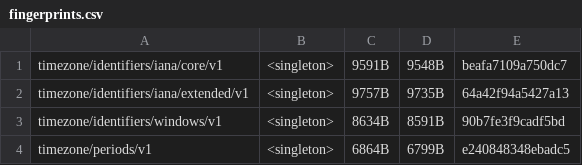
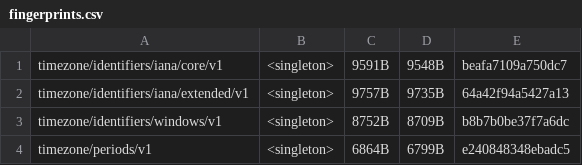
Before and after one commit to unicode-org/icu4x, a CSV file: provider/data/time/fingerprints.csv, drawn as a sheet.

```diff
--- a/provider/data/time/fingerprints.csv
+++ b/provider/data/time/fingerprints.csv
@@ -2,3 +2,3 @@ timezone/identifiers/iana/core/v1, <singleton>, 9591B, 9548B, beafa7109a750dc7
 timezone/identifiers/iana/extended/v1, <singleton>, 9757B, 9735B, 64a42f94a5427a13
-timezone/identifiers/windows/v1, <singleton>, 8634B, 8591B, 90b7fe3f9cadf5bd
+timezone/identifiers/windows/v1, <singleton>, 8752B, 8709B, b8b7b0be37f7a6dc
 timezone/periods/v1, <singleton>, 6864B, 6799B, e240848348ebadc5
```
Also changed, not shown: 47 other files.
